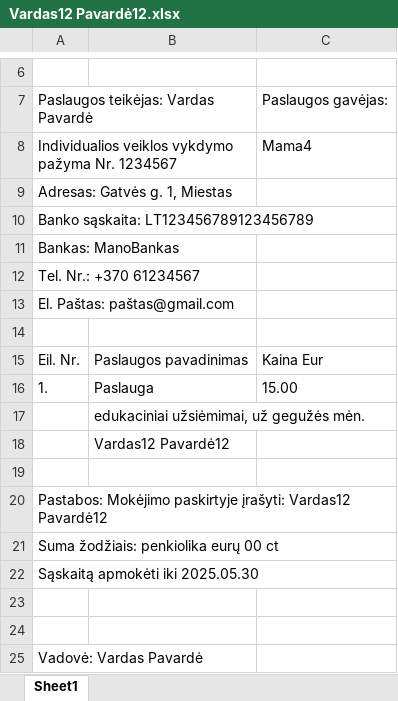
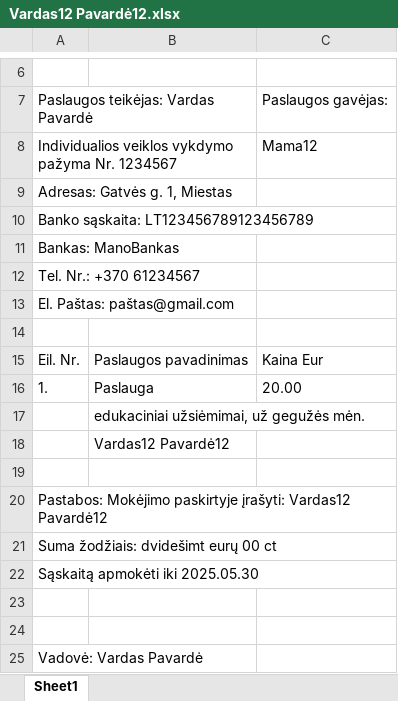
Before and after one commit to EgleSakalauskaite/Invoice-generator, an Excel workbook: sąskaitos_exl/Vardas12 Pavardė12.xlsx, sheet Sheet1, drawn as a sheet; only a part is shown, gaps mark what is left out; values as stored, in another font and other column widths than the file's, no borders; the diff names each change by its address in the sheet, - before the commit and + after, or states it on an @@ line.

```diff
--- a/sąskaitos_exl/Vardas12 Pavardė12.xlsx (sheet Sheet1)
+++ b/sąskaitos_exl/Vardas12 Pavardė12.xlsx (sheet Sheet1)
-C8: Mama4
+C8: Mama12
-C16: 15.00
+C16: 20.00
-A21: Suma žodžiais: penkiolika eurų 00 ct
+A21: Suma žodžiais: dvidešimt eurų 00 ct
```
Also changed, not shown: Sąrašas.xlsx, sąskaitos_exl/Vardas10 Pavardė10.xlsx, 26 other files.
